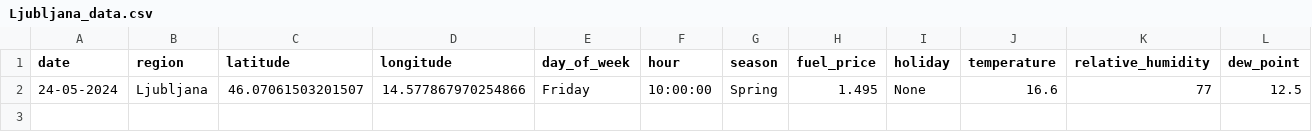
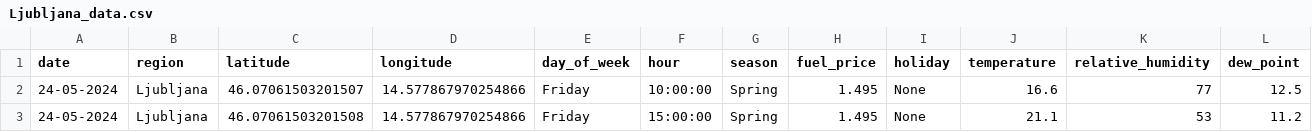
Before and after one commit to ChiefPatrik/trafficPredictions, a CSV file: data/merged/Ljubljana_data.csv, drawn as a sheet; only a part is shown; rows hold the shown columns only; the diff names each change by its address in the sheet, - before the commit and + after, or states it on an @@ line.

```diff
--- a/data/merged/Ljubljana_data.csv
+++ b/data/merged/Ljubljana_data.csv
+row 3: 24-05-2024 | Ljubljana | 46.07061503201508 | 14.577867970254866 | Friday | 15:00:00 | Spring | 1.495 | None | 21.1 | 53 | 11.2
```
Also changed, not shown: data/merged/Maribor_data.csv, data/merged/Pomurska_data.csv, 4 other files.
